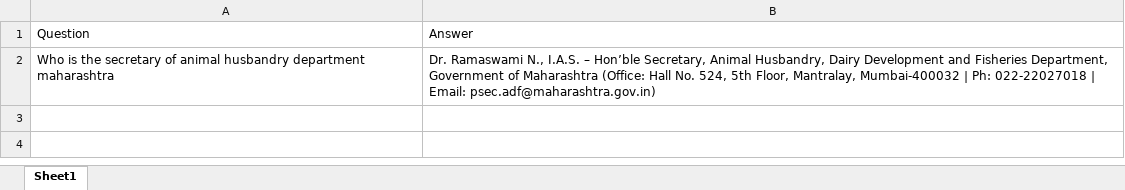
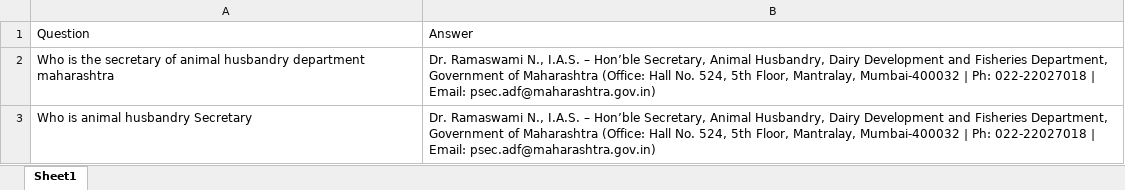
Before and after one commit to SriCho05/chatbot, an Excel workbook: faqs.xlsx, sheet Sheet1, drawn as a sheet; values as stored, in another font and other column widths than the file's, no borders; the diff names each change by its address in the sheet, - before the commit and + after, or states it on an @@ line.

Commit message:
Update faqs.xlsx and add data logging file

```diff
--- a/faqs.xlsx (sheet Sheet1)
+++ b/faqs.xlsx (sheet Sheet1)
+row 3: Who is animal husbandry Secretary | Dr. Ramaswami N., I.A.S. – Hon’ble Secretary, Animal Husbandry, Dairy Development and Fisheries Department, Government of Maharashtra (Office: Hall No. 524, 5th Floor, Mantralay, Mumbai-400032 | Ph: 022-22027018 | Email: psec.adf@maharashtra.gov.in)
```
Also changed, not shown: 1 other file.
